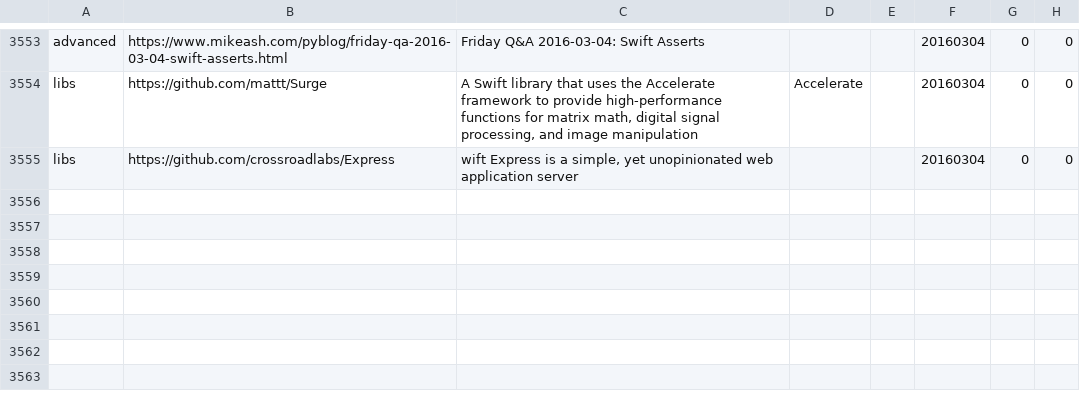
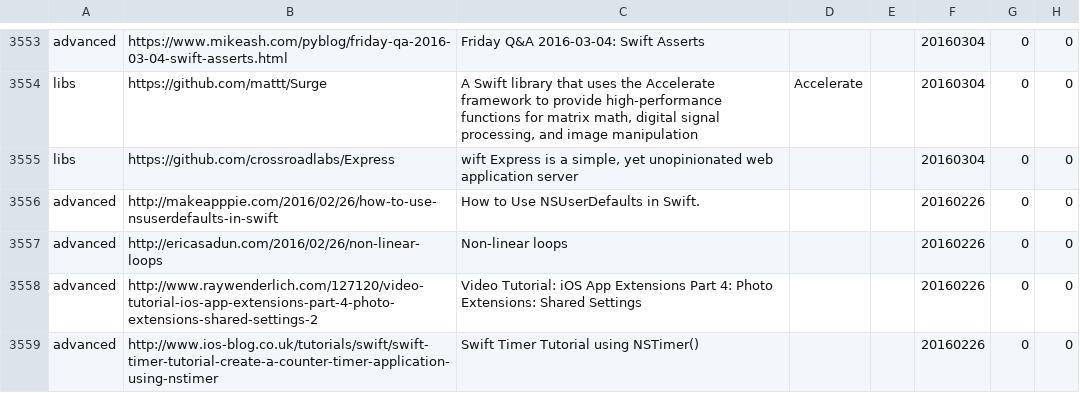
Before and after one commit to melling/SwiftResources, a TSV file: swift_urls.tsv, drawn as a sheet; only a part is shown, gaps mark what is left out.

Commit message:
More urls

```diff
--- a/swift_urls.tsv
+++ b/swift_urls.tsv
@@ -3555 +3555,5 @@ libs	https://github.com/mattt/Surge	A Swift library that uses the Accelerate fra
 libs	https://github.com/crossroadlabs/Express	wift Express is a simple, yet unopinionated web application server			20160304	0	0
+advanced	http://makeapppie.com/2016/02/26/how-to-use-nsuserdefaults-in-swift	How to Use NSUserDefaults in Swift.			20160226	0	0
+advanced	http://ericasadun.com/2016/02/26/non-linear-loops	Non-linear loops			20160226	0	0
+advanced	http://www.raywenderlich.com/127120/video-tutorial-ios-app-extensions-part-4-photo-extensions-shared-settings-2	Video Tutorial: iOS App Extensions Part 4: Photo Extensions: Shared Settings			20160226	0	0
+advanced	http://www.ios-blog.co.uk/tutorials/swift/swift-timer-tutorial-create-a-counter-timer-application-using-nstimer	Swift Timer Tutorial using NSTimer()			20160226	0	0
```
